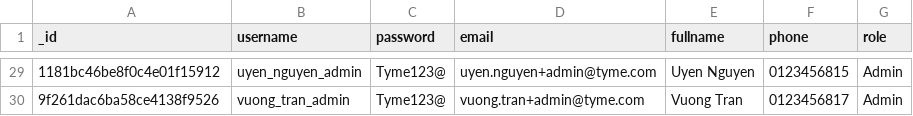
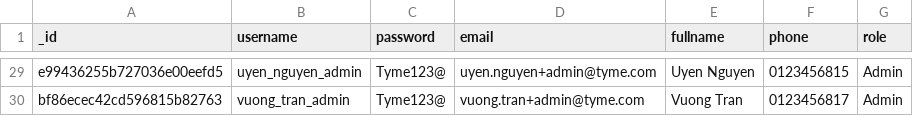
Before and after one commit to Puppychan/TymeSavingBackend, a CSV file: data/NI Data - User.csv, drawn as a sheet; only a part is shown, gaps mark what is left out; the diff covers the shown part only; the diff names each change by its address in the sheet, - before the commit and + after, or states it on an @@ line.

```diff
--- a/data/NI Data - User.csv
+++ b/data/NI Data - User.csv
-A29 (_id): 1181bc46be8f0c4e01f15912
+A29 (_id): e99436255b727036e00eefd5
-A30 (_id): 9f261dac6ba58ce4138f9526
+A30 (_id): bf86ecec42cd596815b82763
```
Also changed, not shown: 27 edited cells elsewhere in this file, 7 other files.
